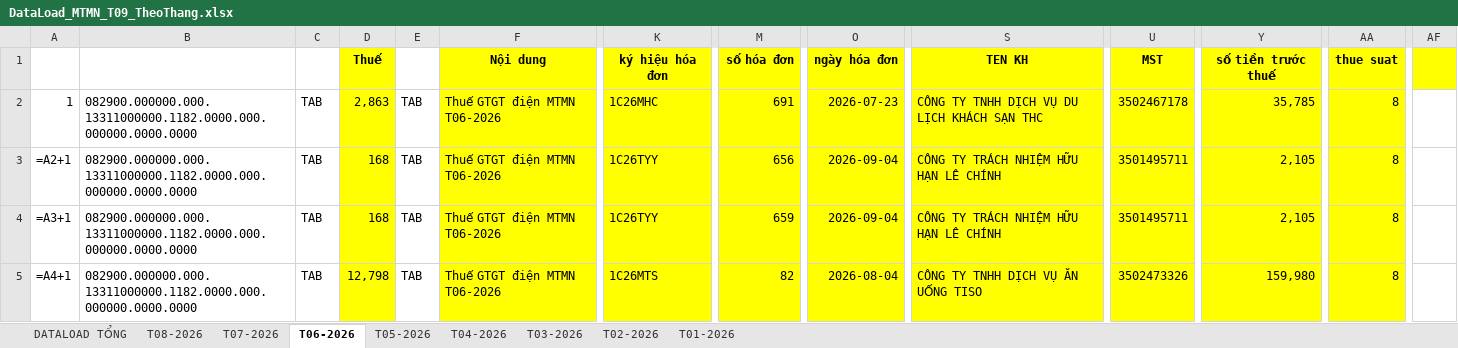
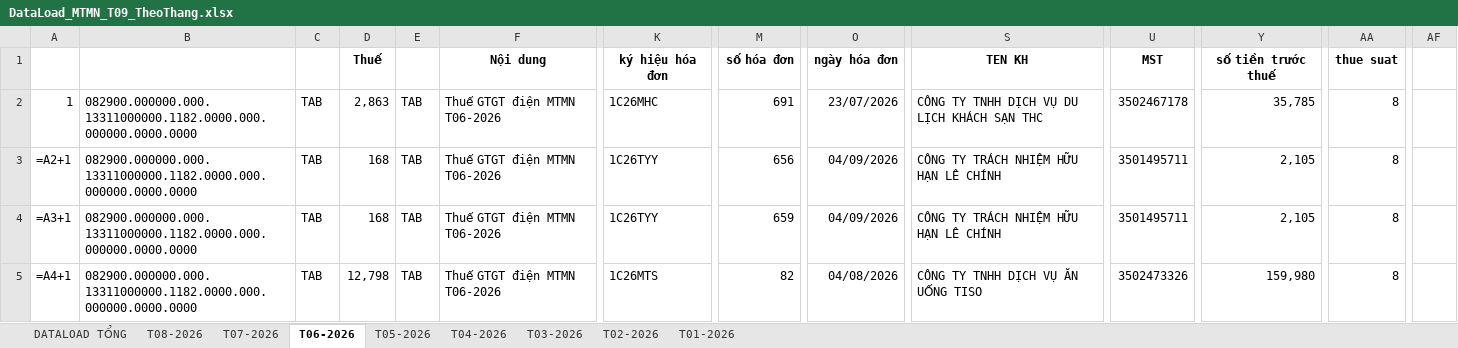
Before and after one commit to tuanhoangminhxx812-arch/DATA_HOADON, an Excel workbook: DataLoad_MTMN_T09_TheoThang.xlsx, sheet T06-2026, drawn as a sheet; only a part is shown, gaps mark what is left out; values as stored, in another font and other column widths than the file's, no borders; formulas without a stored value are shown as written; the diff names each change by its address in the sheet, - before the commit and + after, or states it on an @@ line.

```diff
--- a/DataLoad_MTMN_T09_TheoThang.xlsx (sheet T06-2026)
+++ b/DataLoad_MTMN_T09_TheoThang.xlsx (sheet T06-2026)
-D1:D5 fill: #FFFF00
+D1:D5 fill: none
-F1:F5 fill: #FFFF00
+F1:F5 fill: none
-K1:K5 fill: #FFFF00
+K1:K5 fill: none
-M1:M5 fill: #FFFF00
+M1:M5 fill: none
-O1:O5 fill: #FFFF00
+O1:O5 fill: none
-S1:S5 fill: #FFFF00
+S1:S5 fill: none
-U1:U5 fill: #FFFF00
+U1:U5 fill: none
-Y1:Y5 fill: #FFFF00
+Y1:Y5 fill: none
-AA1:AA5 fill: #FFFF00
+AA1:AA5 fill: none
-AF1 fill: #FFFF00
+AF1 fill: none
-O2: 2026-07-23
+O2: 23/07/2026
-O3:O4: 2026-09-04
+O3:O4: 04/09/2026
-O5: 2026-08-04
+O5: 04/08/2026
```
Also changed, not shown: sheet DATALOAD TỔNG, sheet T08-2026, sheet T07-2026, sheet T05-2026, sheet T04-2026, sheet T03-2026, 2 more sheets, 1 other file.
